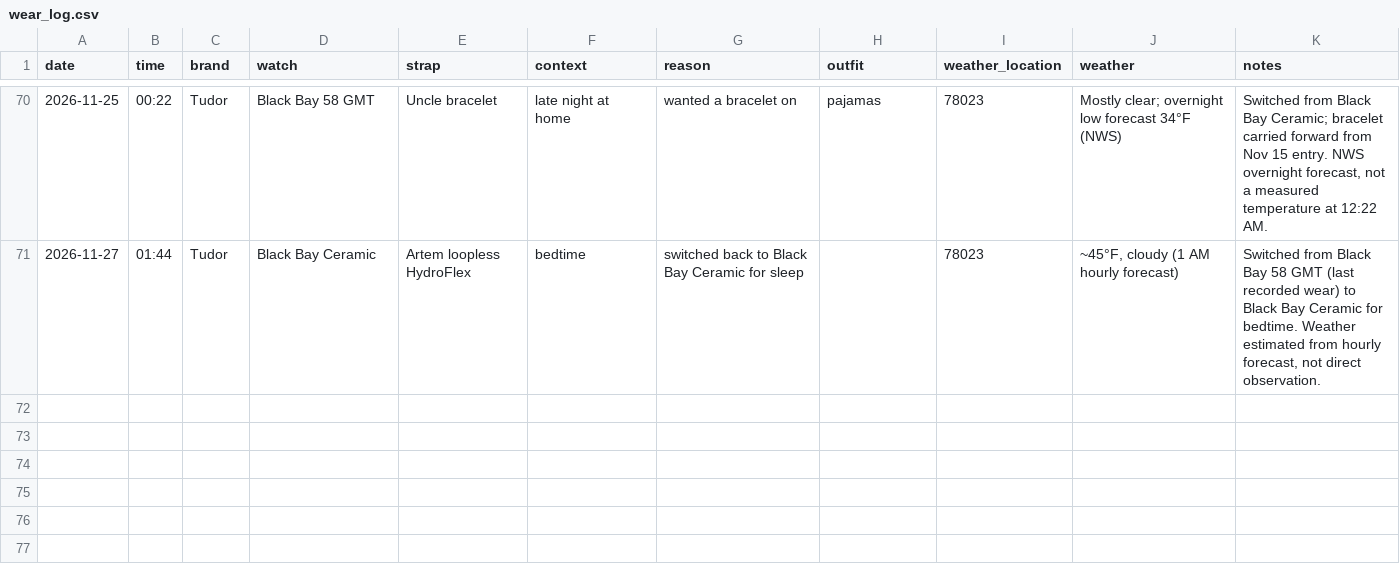
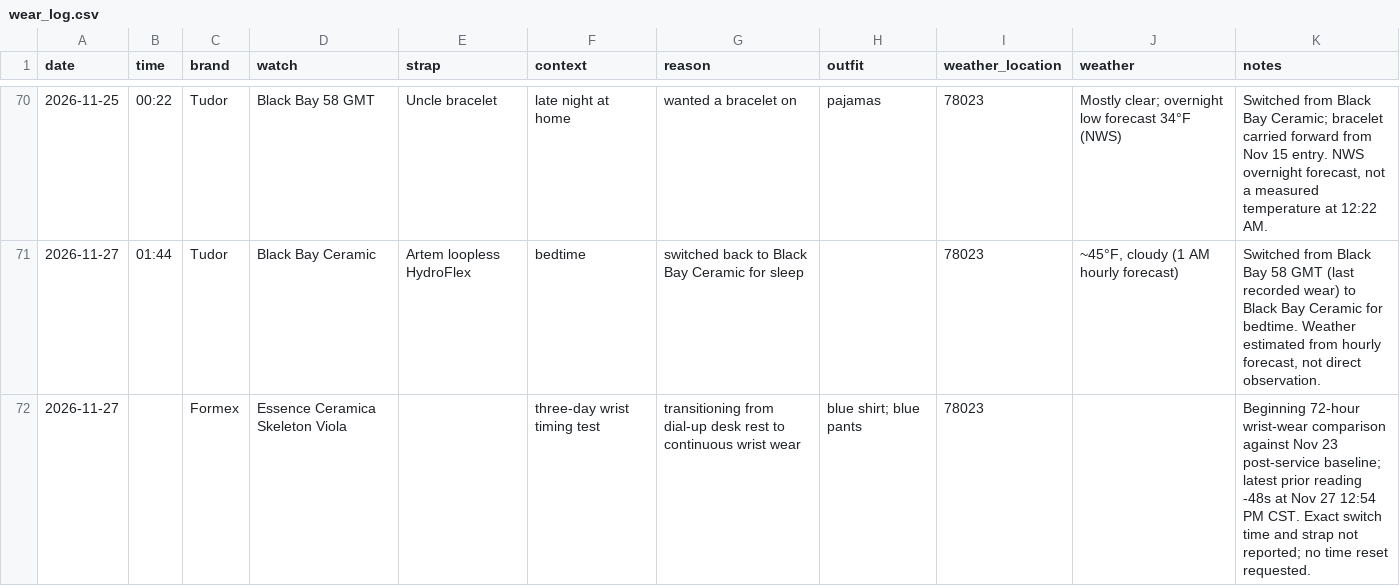
Before and after one commit to astidwell/Horology-Lab, a CSV file: data/wear_log.csv, drawn as a sheet; only a part is shown, gaps mark what is left out; the diff names each change by its address in the sheet, - before the commit and + after, or states it on an @@ line.

Commit message:
Log Nov 27 Viola wrist-test switch with blue outfit

```diff
--- a/data/wear_log.csv
+++ b/data/wear_log.csv
+row 72: 2026-11-27 |  | Formex | Essence Ceramica Skeleton Viola |  | three-day wrist timing test | transitioning from dial-up desk rest to continuous wrist wear | blue shirt; blue pants | 78023 |  | Beginning 72-hour wrist-wear comparison against Nov 23 post-service baseline; latest prior reading -48s at Nov 27 12:54 PM CST. Exact switch time and strap not reported; no time reset requested.
```
